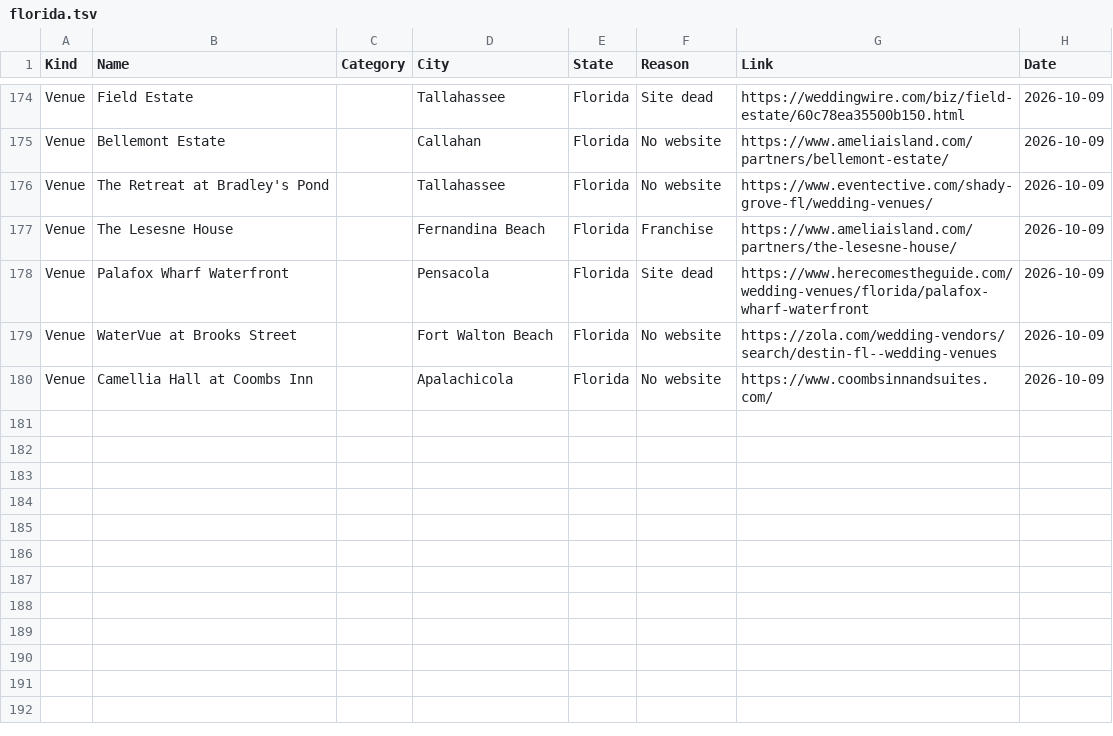
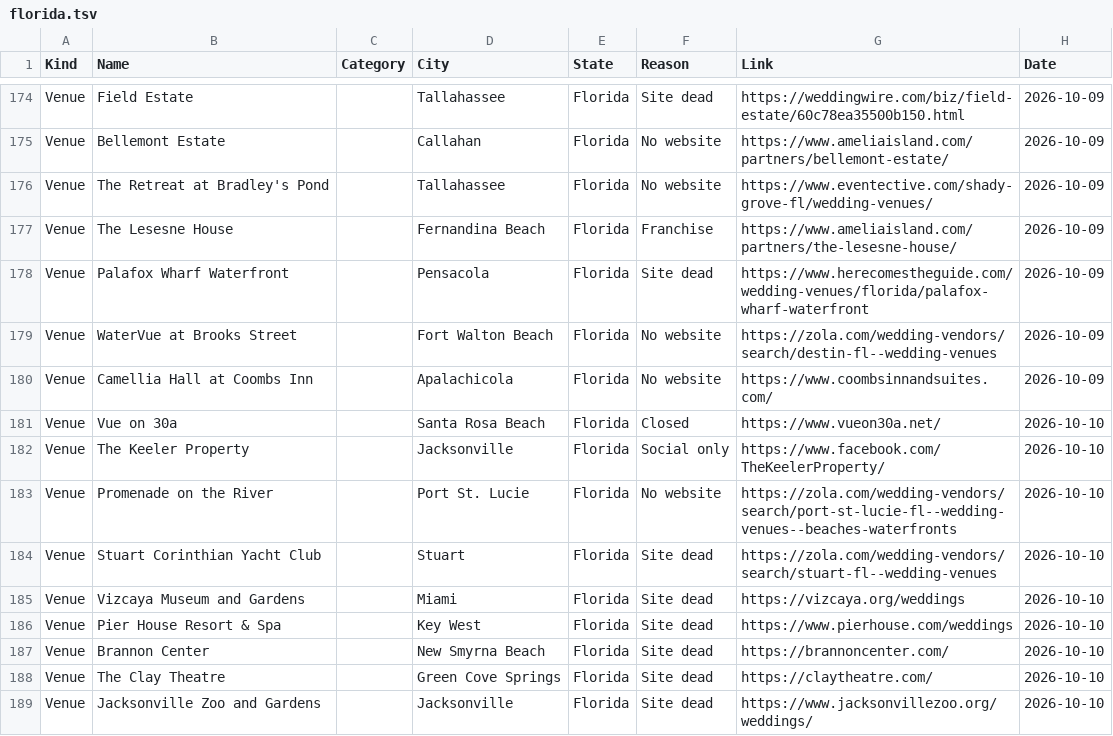
Before and after one commit to dukemackle/Wedding-Build, a TSV file: src/lib/batches/skipped/florida.tsv, drawn as a sheet; only a part is shown, gaps mark what is left out.

```diff
--- a/src/lib/batches/skipped/florida.tsv
+++ b/src/lib/batches/skipped/florida.tsv
@@ -180 +180,10 @@ Venue	WaterVue at Brooks Street		Fort Walton Beach	Florida	No website	https://zo
 Venue	Camellia Hall at Coombs Inn		Apalachicola	Florida	No website	https://www.coombsinnandsuites.com/	2026-10-09
+Venue	Vue on 30a		Santa Rosa Beach	Florida	Closed	https://www.vueon30a.net/	2026-10-10
+Venue	The Keeler Property		Jacksonville	Florida	Social only	https://www.facebook.com/TheKeelerProperty/	2026-10-10
+Venue	Promenade on the River		Port St. Lucie	Florida	No website	https://zola.com/wedding-vendors/search/port-st-lucie-fl--wedding-venues--beaches-waterfronts	2026-10-10
+Venue	Stuart Corinthian Yacht Club		Stuart	Florida	Site dead	https://zola.com/wedding-vendors/search/stuart-fl--wedding-venues	2026-10-10
+Venue	Vizcaya Museum and Gardens		Miami	Florida	Site dead	https://vizcaya.org/weddings	2026-10-10
+Venue	Pier House Resort & Spa		Key West	Florida	Site dead	https://www.pierhouse.com/weddings	2026-10-10
+Venue	Brannon Center		New Smyrna Beach	Florida	Site dead	https://brannoncenter.com/	2026-10-10
+Venue	The Clay Theatre		Green Cove Springs	Florida	Site dead	https://claytheatre.com/	2026-10-10
+Venue	Jacksonville Zoo and Gardens		Jacksonville	Florida	Site dead	https://www.jacksonvillezoo.org/weddings/	2026-10-10
```
Also changed, not shown: 1 other file.
